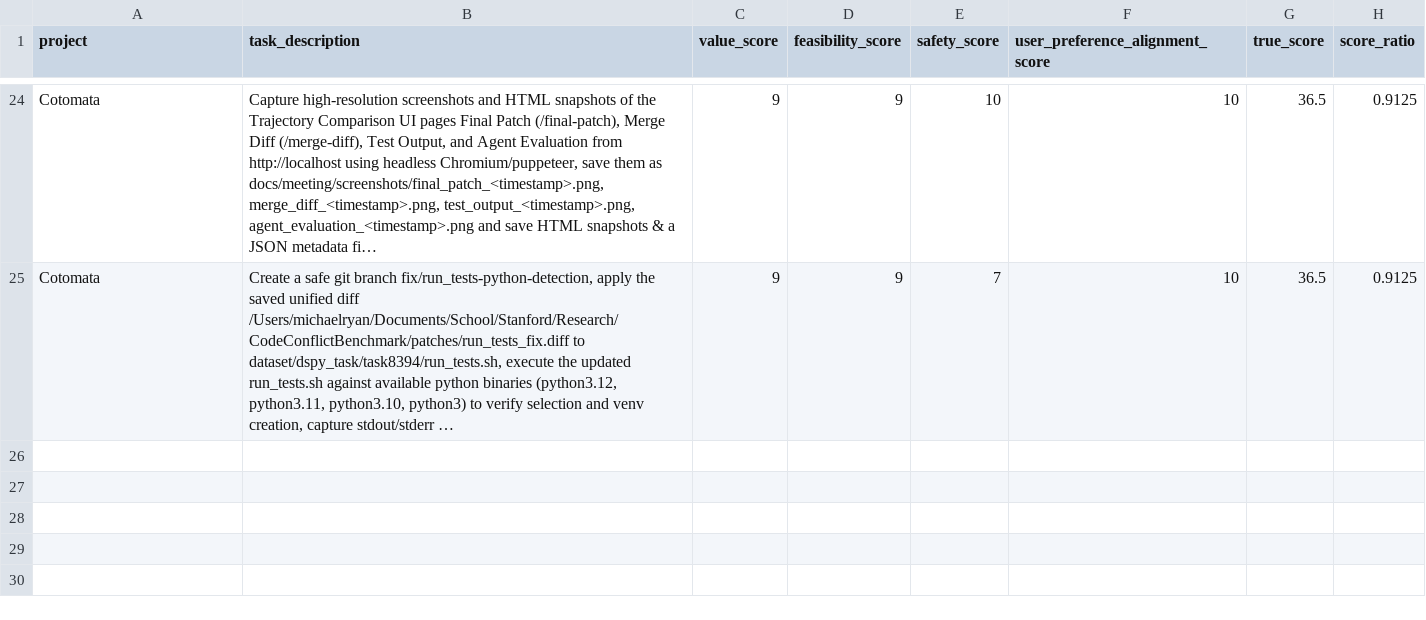
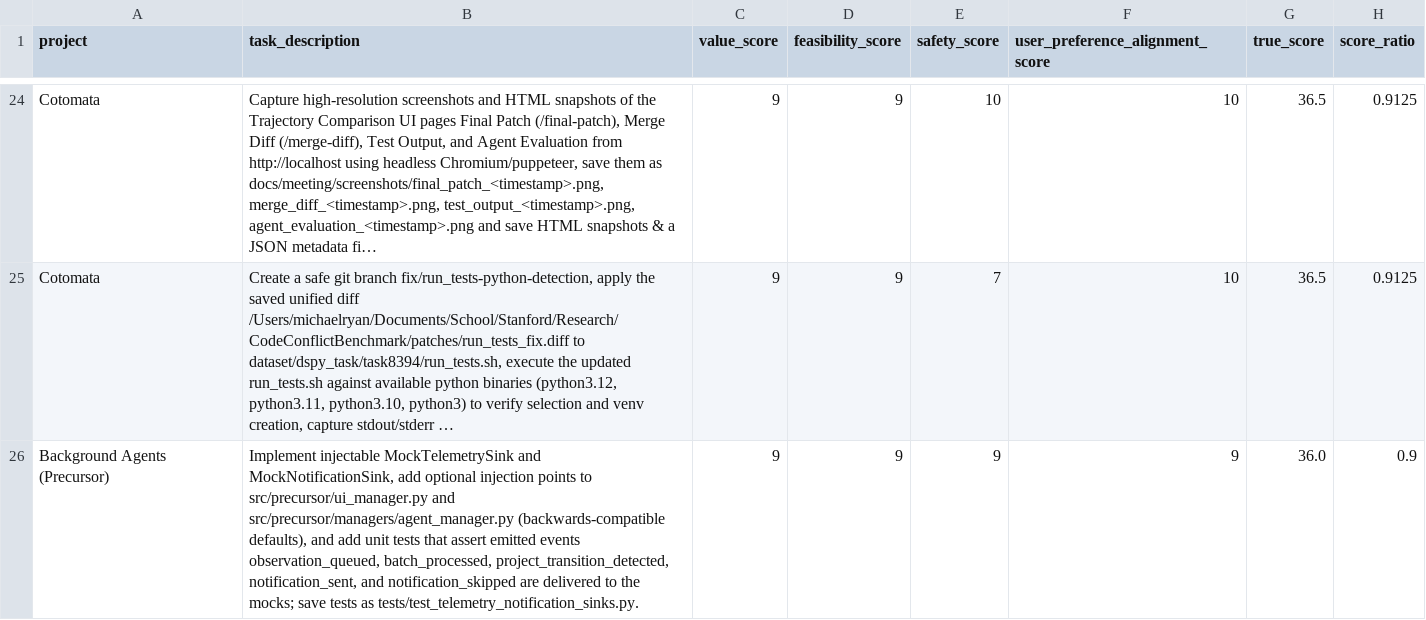
Before and after one commit to dorazhao99/modelgardens-agents, a CSV file: dev/survey/pipeline_run.agent_candidates.csv, drawn as a sheet; only a part is shown, gaps mark what is left out; long unchanged cells end in …; the diff names each change by its address in the sheet, - before the commit and + after, or states it on an @@ line.

```diff
--- a/dev/survey/pipeline_run.agent_candidates.csv
+++ b/dev/survey/pipeline_run.agent_candidates.csv
+row 26: Background Agents (Precursor) | Implement injectable MockTelemetrySink and MockNotificationSink, add optional injection points to src/precursor/ui_manager.py and src/precursor/managers/agent_manager.py (backwards-compatible defaults), and add unit tests that assert emitted events observation_queued, batch_processed, project_transition_detected, notification_sent, and notification_skipped are delivered to the mocks; save tests as tests/test_telemetry_notification_sinks.py. | 9 | 9 | 9 | 9 | 36.0 | 0.9
```
Also changed, not shown: 32 other files.
